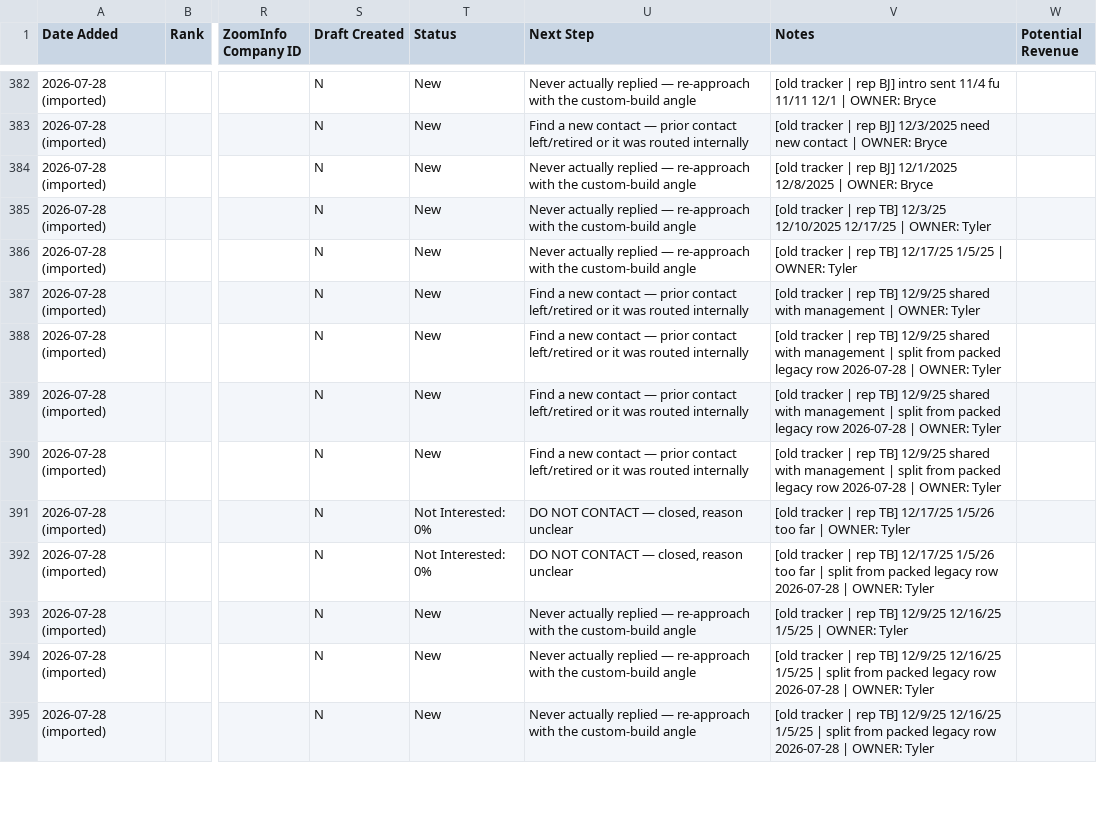
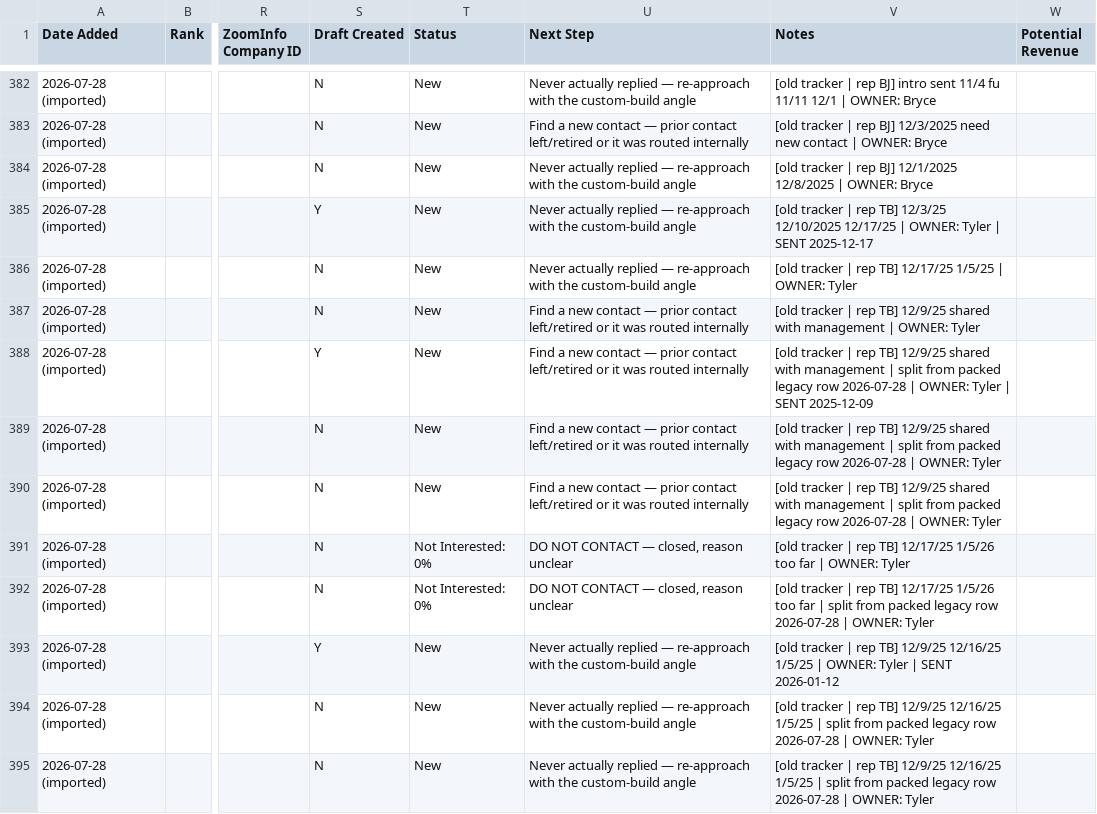
Before and after one commit to twbsportsguy/ClaudeCode, a CSV file: tracker/prospects.csv, drawn as a sheet; only a part is shown, gaps mark what is left out; the diff covers the shown part only; the diff names each change by its address in the sheet, - before the commit and + after, or states it on an @@ line.

```diff
--- a/tracker/prospects.csv
+++ b/tracker/prospects.csv
-S385 (Draft Created): N
+S385 (Draft Created): Y
-V385 (Notes): …OWNER: Tyler
+V385 (Notes): …OWNER: Tyler | SENT 2025-12-17
-S388 (Draft Created): N
+S388 (Draft Created): Y
-V388 (Notes): …OWNER: Tyler
+V388 (Notes): …OWNER: Tyler | SENT 2025-12-09
-S393 (Draft Created): N
+S393 (Draft Created): Y
-V393 (Notes): …OWNER: Tyler
+V393 (Notes): …OWNER: Tyler | SENT 2026-01-12
```
Also changed, not shown: 140 edited cells elsewhere in this file, 5 other files.
